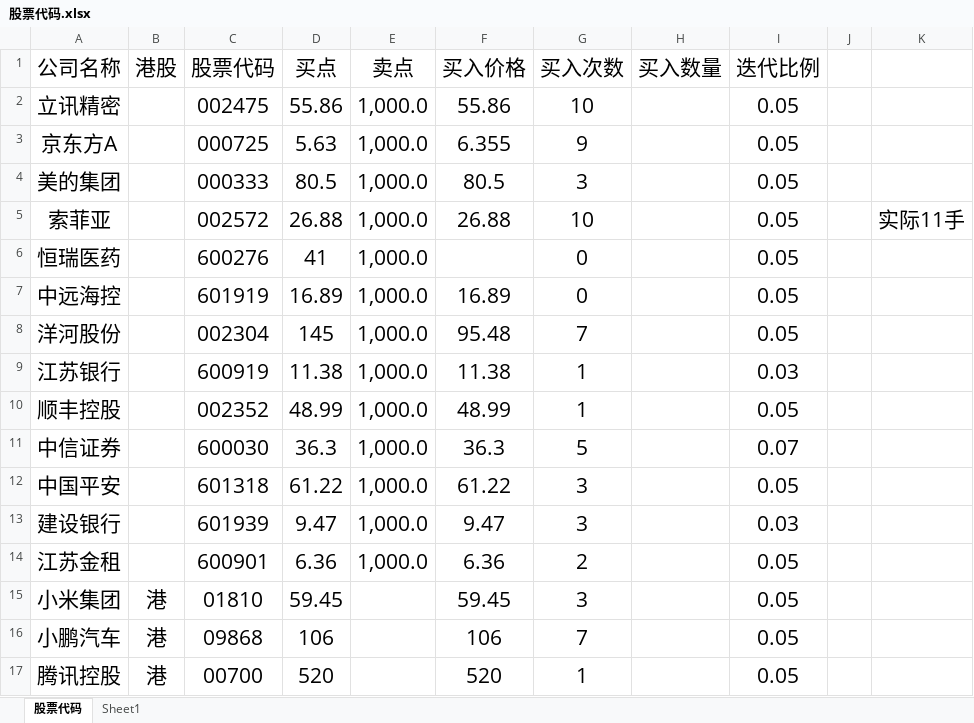
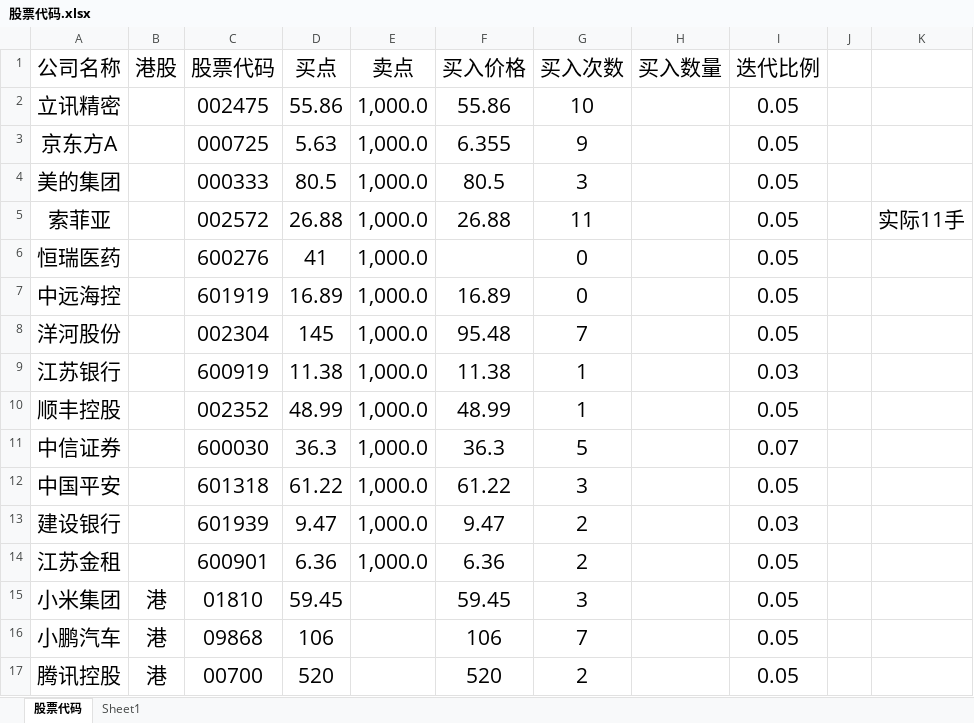
Before and after one commit to wanfangming/great_model, an Excel workbook: data/股票代码.xlsx, sheet 股票代码, drawn as a sheet; values as stored, in another font and other column widths than the file's, no borders; the diff names each change by its address in the sheet, - before the commit and + after, or states it on an @@ line.

```diff
--- a/data/股票代码.xlsx (sheet 股票代码)
+++ b/data/股票代码.xlsx (sheet 股票代码)
-G5 (买入次数): 10
+G5 (买入次数): 11
-G13 (买入次数): 3
+G13 (买入次数): 2
-G17 (买入次数): 1
+G17 (买入次数): 2
```
Also changed, not shown: 1 other file.
